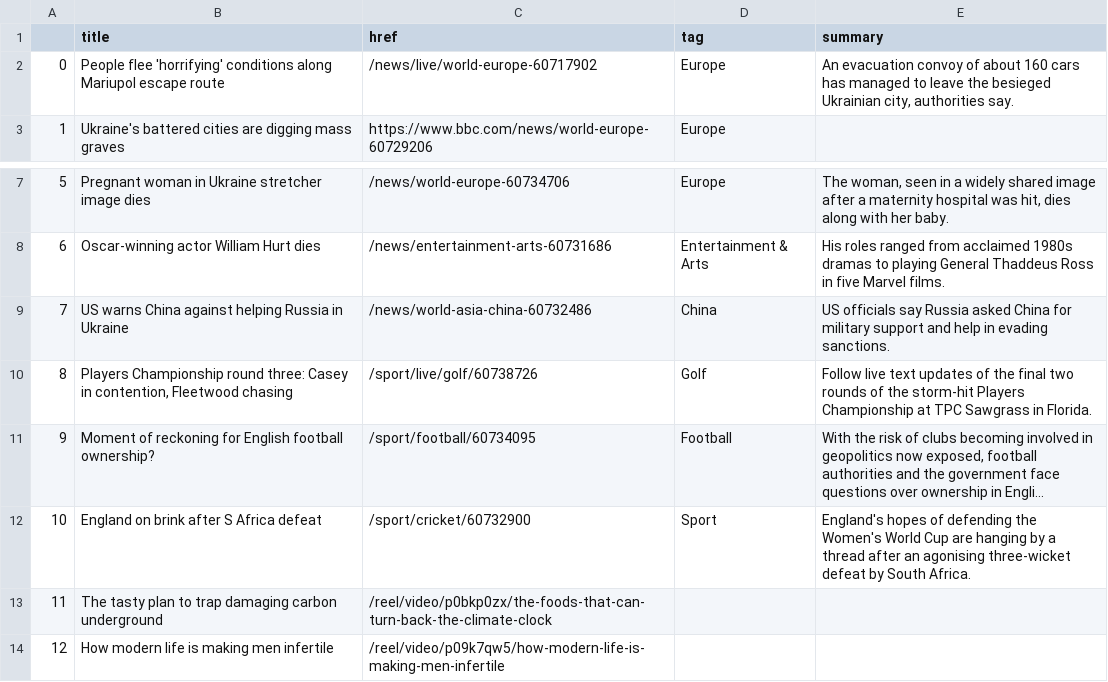
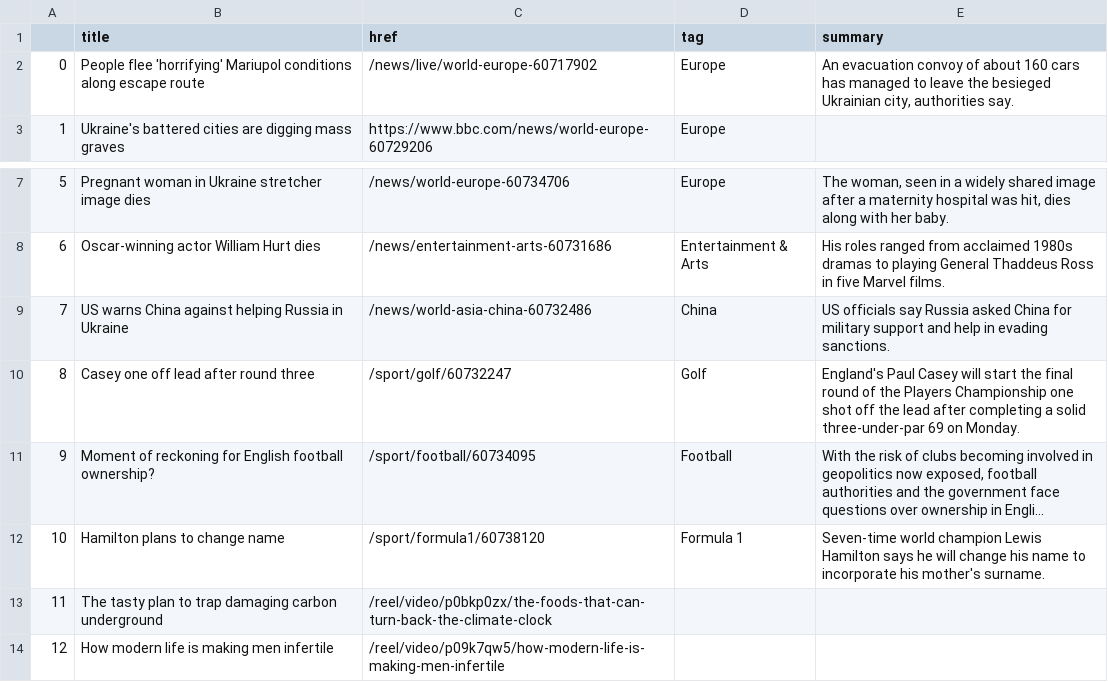
Before and after one commit to tunabellybella/Scraper, a CSV file: bbc-headlines.csv, drawn as a sheet; only a part is shown, gaps mark what is left out; long unchanged cells end in …; the diff names each change by its address in the sheet, - before the commit and + after, or states it on an @@ line.

```diff
--- a/bbc-headlines.csv
+++ b/bbc-headlines.csv
-B2 (title): …flee 'horrifying' conditions along Mariupol escape route
+B2 (title): …flee 'horrifying' Mariupol conditions along escape route
-B10 (title): Players Championship round three: Casey in contention, Fleetwood chasing
+B10 (title): Casey one off lead after round three
-C10 (href): /sport/live/golf/60738726
+C10 (href): /sport/golf/60732247
-E10 (summary): Follow live text updates of the final two rounds of the storm-hit Players Championship at TPC Sawgrass in Florida.
+E10 (summary): England's Paul Casey will start the final round of the Players Championship one shot off the lead after completing a solid three-under-par 69 on Monday.
-B12 (title): England on brink after S Africa defeat
+B12 (title): Hamilton plans to change name
-C12 (href): /sport/cricket/60732900
+C12 (href): /sport/formula1/60738120
-D12 (tag): Sport
+D12 (tag): Formula 1
-E12 (summary): England's hopes of defending the Women's World Cup are hanging by a thread after an agonising three-wicket defeat by South Africa.
+E12 (summary): Seven-time world champion Lewis Hamilton says he will change his name to incorporate his mother's surname.
```
